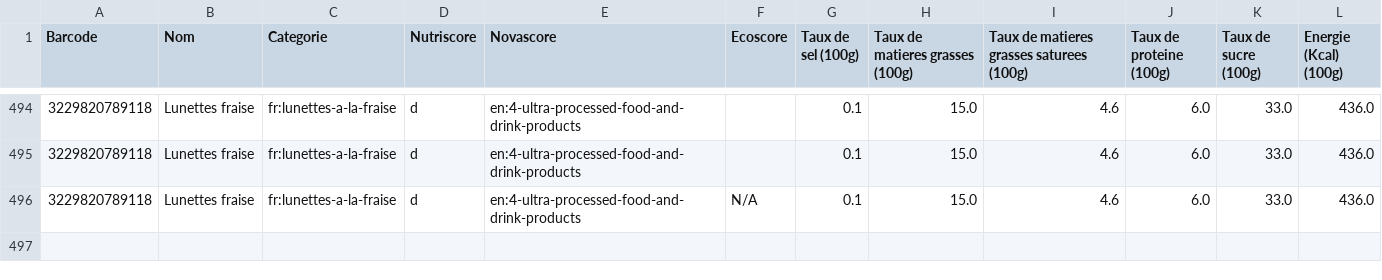
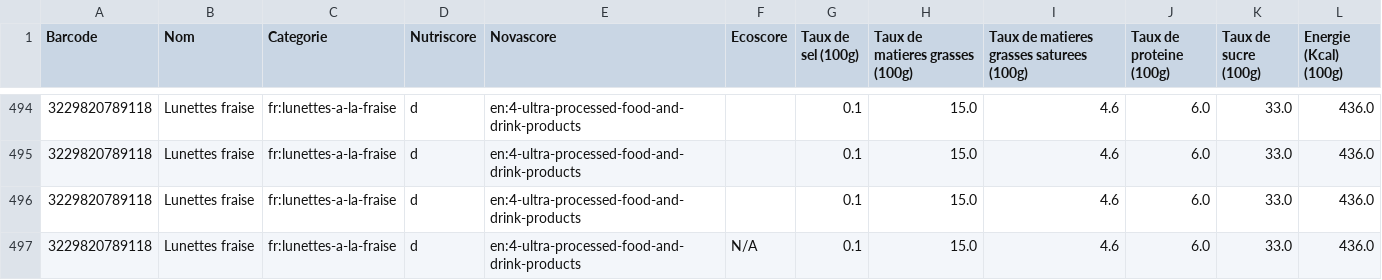
Before and after one commit to MaelTremouille/Projet-python-pour-la-data-science---ENSAE-Paris, a CSV file: src/database/dataframe.csv, drawn as a sheet; only a part is shown, gaps mark what is left out.

```diff
--- a/src/database/dataframe.csv
+++ b/src/database/dataframe.csv
@@ -495,2 +495,3 @@ Barcode,Nom,Categorie,Nutriscore,Novascore,Ecoscore,Taux de sel (100g),Taux de m
 3229820789118,Lunettes fraise,fr:lunettes-a-la-fraise,d,en:4-ultra-processed-food-and-drink-products,,0.1,15.0,4.6,6.0,33.0,436.0
+3229820789118,Lunettes fraise,fr:lunettes-a-la-fraise,d,en:4-ultra-processed-food-and-drink-products,,0.1,15.0,4.6,6.0,33.0,436.0
 3229820789118,Lunettes fraise,fr:lunettes-a-la-fraise,d,en:4-ultra-processed-food-and-drink-products,N/A,0.1,15.0,4.6,6.0,33.0,436.0
```
Also changed, not shown: 9 other files.
